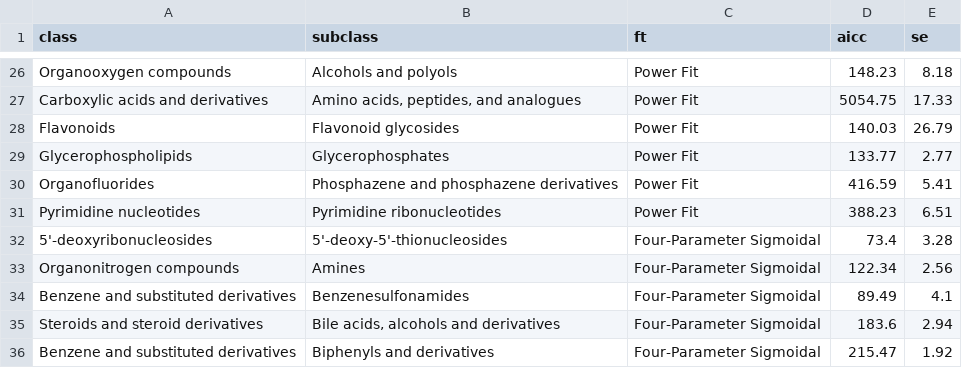
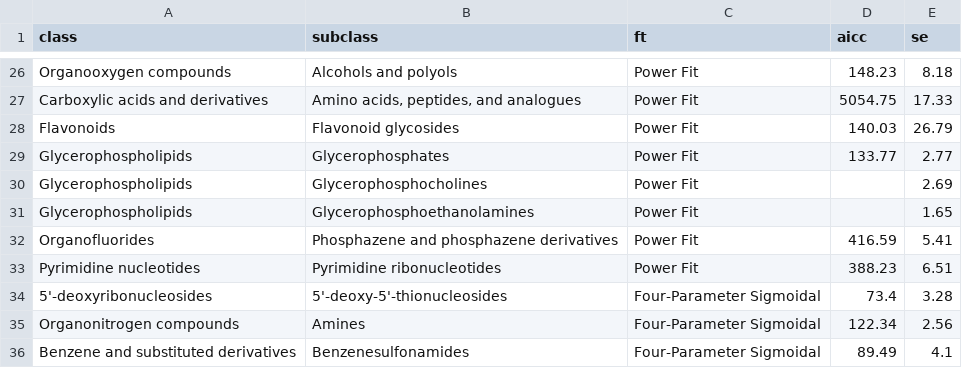
Before and after one commit to McLeanResearchGroup/CCS-Compendium, a CSV file: Shiny/data/regeq.csv, drawn as a sheet; only a part is shown, gaps mark what is left out; the shorter side is filled out with more unchanged rows; the diff names each change by its address in the sheet, - before the commit and + after, or states it on an @@ line.

```diff
--- a/Shiny/data/regeq.csv
+++ b/Shiny/data/regeq.csv
+row 30: Glycerophospholipids | Glycerophosphocholines | Power Fit |  | 2.69
+row 31: Glycerophospholipids | Glycerophosphoethanolamines | Power Fit |  | 1.65
```
Also changed, not shown: 13 other files.
